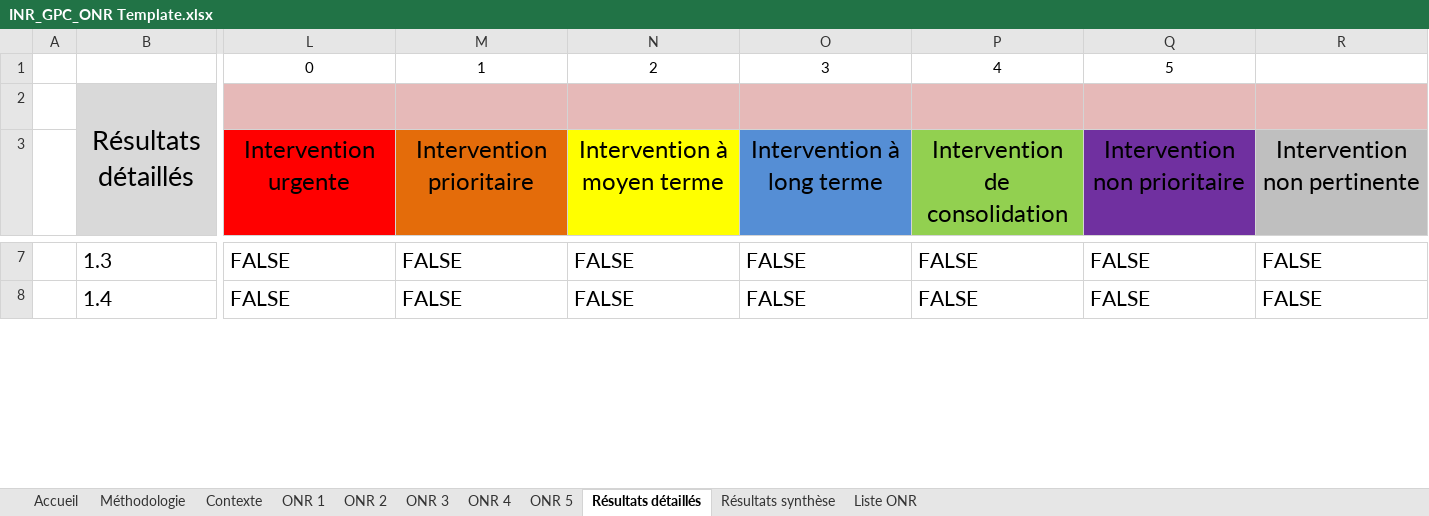
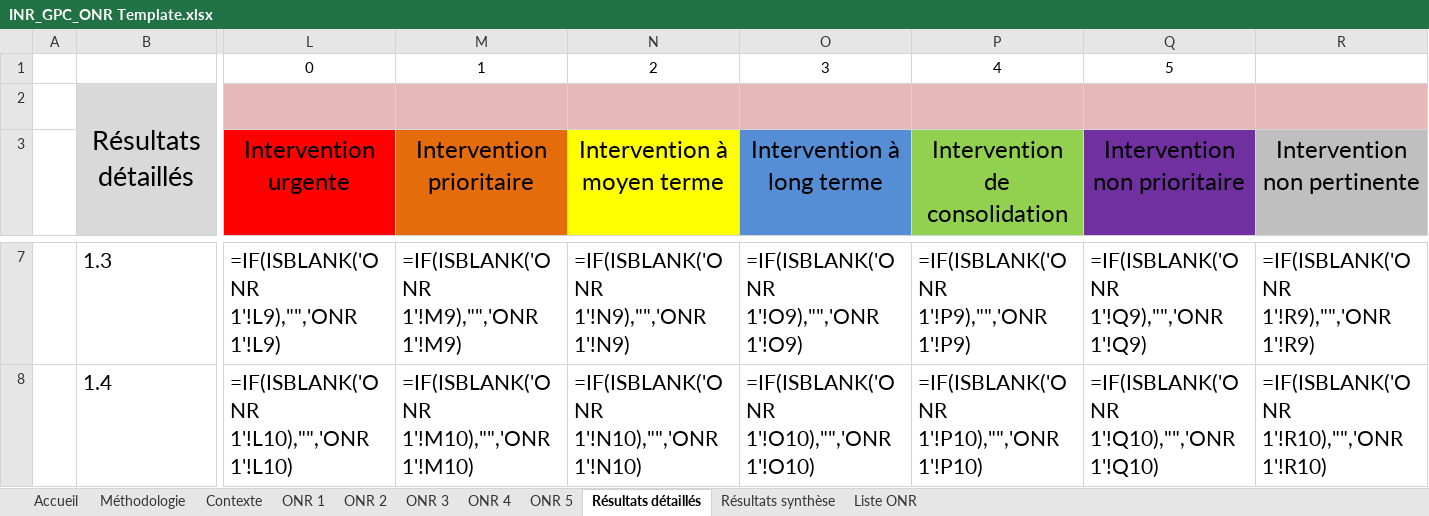
Before and after one commit to Institut-du-Numerique-Responsable/GPC-ONR, an Excel workbook: INR_GPC_ONR Template.xlsx, sheet Résultats détaillés, drawn as a sheet; only a part is shown, gaps mark what is left out; values as stored, in another font and other column widths than the file's, no borders; formulas without a stored value are shown as written; charts and pictures and conditional formats not drawn; the diff covers the shown part only; the diff names each change by its address in the sheet, - before the commit and + after, or states it on an @@ line.

```diff
--- a/INR_GPC_ONR Template.xlsx (sheet Résultats détaillés)
+++ b/INR_GPC_ONR Template.xlsx (sheet Résultats détaillés)
-L7 (Intervention urgente): FALSE
+L7 (Intervention urgente): =IF(ISBLANK('ONR 1'!L9),"",'ONR 1'!L9)
-M7 (Intervention prioritaire): FALSE
+M7 (Intervention prioritaire): =IF(ISBLANK('ONR 1'!M9),"",'ONR 1'!M9)
-N7 (Intervention à moyen terme): FALSE
+N7 (Intervention à moyen terme): =IF(ISBLANK('ONR 1'!N9),"",'ONR 1'!N9)
-O7 (Intervention à long terme): FALSE
+O7 (Intervention à long terme): =IF(ISBLANK('ONR 1'!O9),"",'ONR 1'!O9)
-P7 (Intervention de consolidation): FALSE
+P7 (Intervention de consolidation): =IF(ISBLANK('ONR 1'!P9),"",'ONR 1'!P9)
-Q7 (Intervention non prioritaire): FALSE
+Q7 (Intervention non prioritaire): =IF(ISBLANK('ONR 1'!Q9),"",'ONR 1'!Q9)
-R7 (Intervention non pertinente): FALSE
+R7 (Intervention non pertinente): =IF(ISBLANK('ONR 1'!R9),"",'ONR 1'!R9)
-L8 (Intervention urgente): FALSE
+L8 (Intervention urgente): =IF(ISBLANK('ONR 1'!L10),"",'ONR 1'!L10)
-M8 (Intervention prioritaire): FALSE
+M8 (Intervention prioritaire): =IF(ISBLANK('ONR 1'!M10),"",'ONR 1'!M10)
-N8 (Intervention à moyen terme): FALSE
+N8 (Intervention à moyen terme): =IF(ISBLANK('ONR 1'!N10),"",'ONR 1'!N10)
-O8 (Intervention à long terme): FALSE
+O8 (Intervention à long terme): =IF(ISBLANK('ONR 1'!O10),"",'ONR 1'!O10)
-P8 (Intervention de consolidation): FALSE
+P8 (Intervention de consolidation): =IF(ISBLANK('ONR 1'!P10),"",'ONR 1'!P10)
-Q8 (Intervention non prioritaire): FALSE
+Q8 (Intervention non prioritaire): =IF(ISBLANK('ONR 1'!Q10),"",'ONR 1'!Q10)
-R8 (Intervention non pertinente): FALSE
+R8 (Intervention non pertinente): =IF(ISBLANK('ONR 1'!R10),"",'ONR 1'!R10)
```
Also changed, not shown: 349 edited cells elsewhere in this sheet, formulas that keep their value, charts or pictures, INR_GPC_ONR Exemple.xlsx, secteurs/collectivites/GPC-ONR_collectivites_Template.xlsx, 2 other files.
